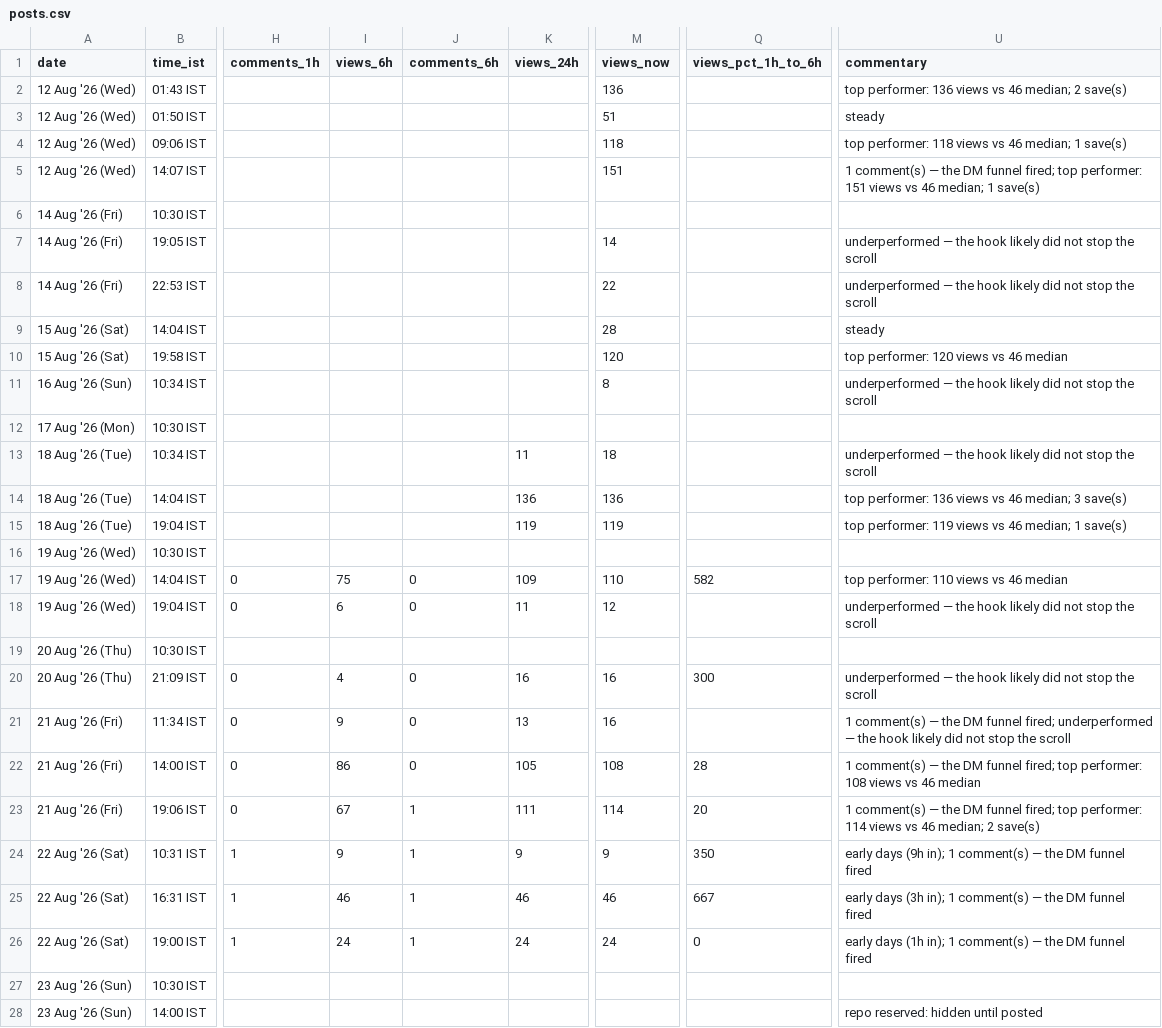
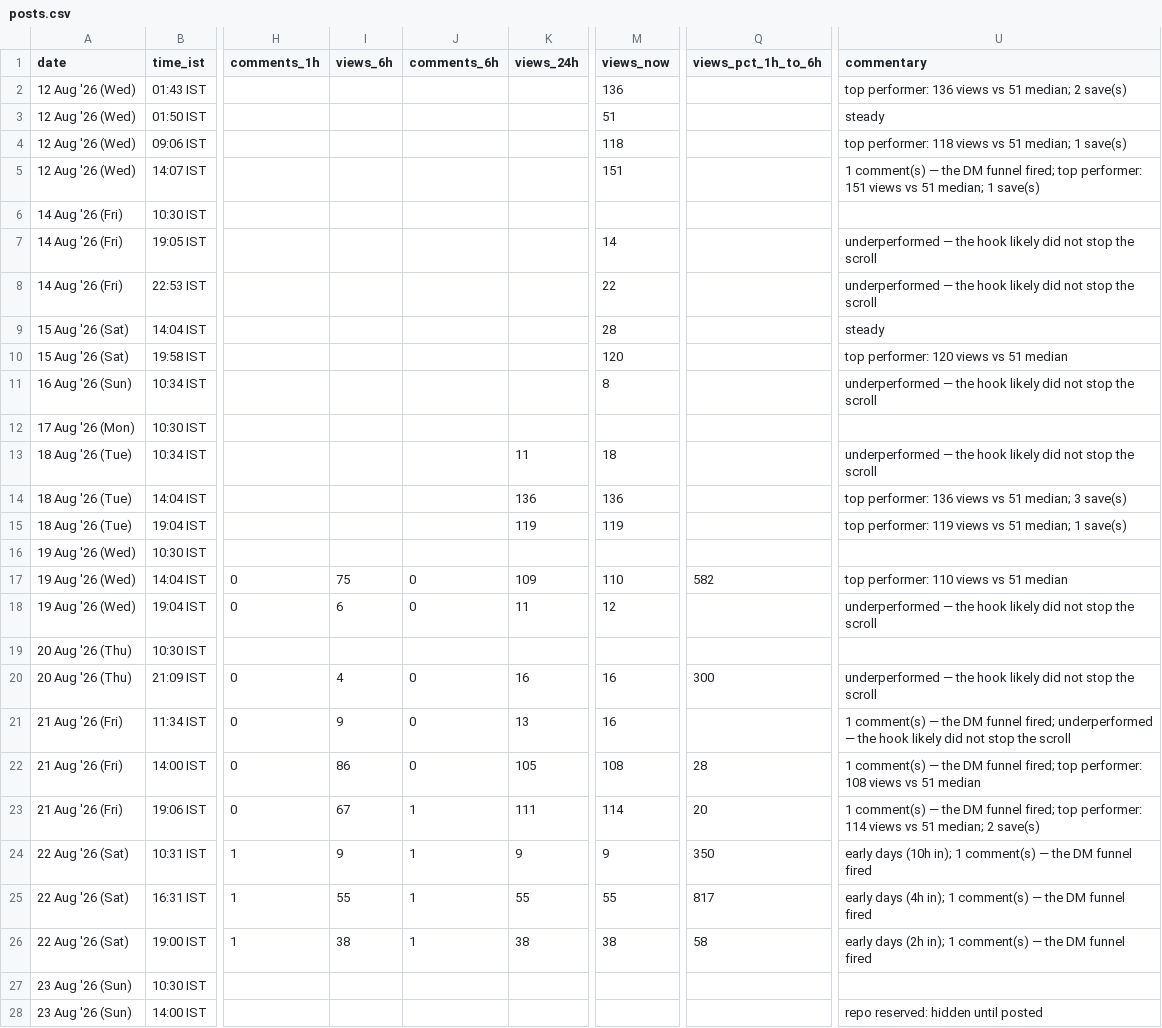
Before and after one commit to archit-akg13/architmittal.com, a CSV file: public/metrics/posts.csv, drawn as a sheet; only a part is shown, gaps mark what is left out; the diff names each change by its address in the sheet, - before the commit and + after, or states it on an @@ line.

Commit message:
metrics: hourly snapshot [skip ci]

```diff
--- a/public/metrics/posts.csv
+++ b/public/metrics/posts.csv
-U2 (commentary): …views vs 46 median; 2…
+U2 (commentary): …views vs 51 median; 2…
-U4 (commentary): …views vs 46 median; 1…
+U4 (commentary): …views vs 51 median; 1…
-U5 (commentary): …views vs 46 median; 1…
+U5 (commentary): …views vs 51 median; 1…
-U10 (commentary): top performer: 120 views vs 46 median
+U10 (commentary): top performer: 120 views vs 51 median
-U14 (commentary): …views vs 46 median; 3…
+U14 (commentary): …views vs 51 median; 3…
-U15 (commentary): …views vs 46 median; 1…
+U15 (commentary): …views vs 51 median; 1…
-U17 (commentary): top performer: 110 views vs 46 median
+U17 (commentary): top performer: 110 views vs 51 median
-U22 (commentary): …views vs 46 median
+U22 (commentary): …views vs 51 median
-U23 (commentary): …views vs 46 median; 2…
+U23 (commentary): …views vs 51 median; 2…
-U24 (commentary): early days (9h in); 1…
+U24 (commentary): early days (10h in); 1…
-I25 (views_6h): 46
+I25 (views_6h): 55
-K25 (views_24h): 46
+K25 (views_24h): 55
-M25 (views_now): 46
+M25 (views_now): 55
-Q25 (views_pct_1h_to_6h): 667
+Q25 (views_pct_1h_to_6h): 817
-U25 (commentary): early days (3h in); 1…
+U25 (commentary): early days (4h in); 1…
-I26 (views_6h): 24
+I26 (views_6h): 38
-K26 (views_24h): 24
+K26 (views_24h): 38
-M26 (views_now): 24
+M26 (views_now): 38
-Q26 (views_pct_1h_to_6h): 0
+Q26 (views_pct_1h_to_6h): 58
-U26 (commentary): early days (1h in); 1…
+U26 (commentary): early days (2h in); 1…
```
Also changed, not shown: public/metrics/daily.csv, public/metrics/status.csv.
